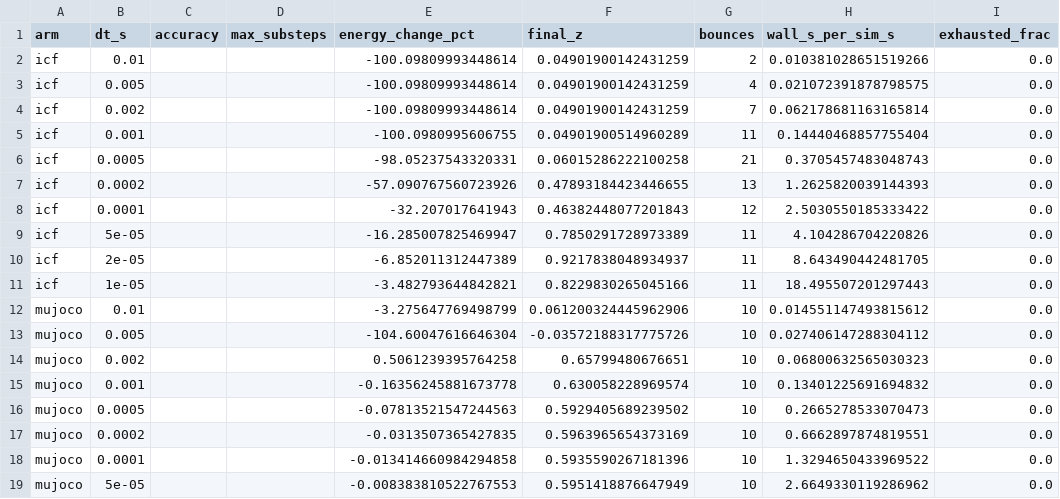
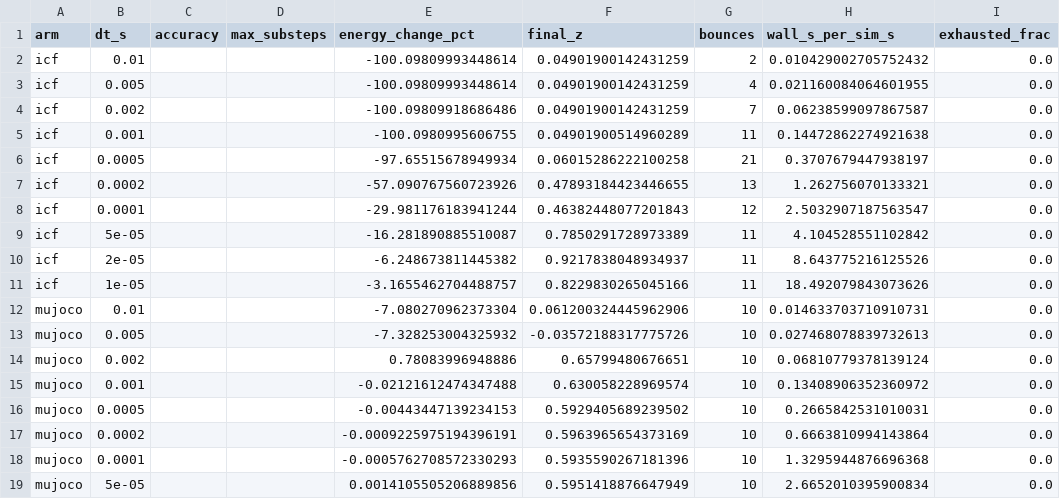
Before and after one commit to mardigiorgio/newton-adaptive, a CSV file: scripts/bench/results/part1_ball_energy.csv, drawn as a sheet; only a part is shown; the diff covers the shown part only; the diff names each change by its address in the sheet, - before the commit and + after, or states it on an @@ line.

Commit message:
Part 1 ball: last-apex energy data, figures and prose
With the energy read at the last apex, MuJoCo's undamped direct-format
constraint holds the ball's energy within 0.03 % at every dt <= 1 ms and
loses 7 % at 10 ms; ICF is first-order from 0.1 ms; MuJoCo error control
gains ~5 % per impact at eps <= 1e-3 (open defect of the adaptive
wrapper).

```diff
--- a/scripts/bench/results/part1_ball_energy.csv
+++ b/scripts/bench/results/part1_ball_energy.csv
-H2 (wall_s_per_sim_s): 0.010381028651519266
+H2 (wall_s_per_sim_s): 0.010429002705752432
-H3 (wall_s_per_sim_s): 0.021072391878798575
+H3 (wall_s_per_sim_s): 0.021160084064601955
-E4 (energy_change_pct): -100.09809993448614
+E4 (energy_change_pct): -100.09809918686486
-H4 (wall_s_per_sim_s): 0.062178681163165814
+H4 (wall_s_per_sim_s): 0.06238599097867587
-H5 (wall_s_per_sim_s): 0.14440468857755404
+H5 (wall_s_per_sim_s): 0.14472862274921638
-E6 (energy_change_pct): -98.05237543320331
+E6 (energy_change_pct): -97.65515678949934
-H6 (wall_s_per_sim_s): 0.3705457483048743
+H6 (wall_s_per_sim_s): 0.3707679447938197
-H7 (wall_s_per_sim_s): 1.2625820039144393
+H7 (wall_s_per_sim_s): 1.262756070133321
-E8 (energy_change_pct): -32.207017641943
+E8 (energy_change_pct): -29.981176183941244
-H8 (wall_s_per_sim_s): 2.5030550185333422
+H8 (wall_s_per_sim_s): 2.5032907187563547
-E9 (energy_change_pct): -16.285007825469947
+E9 (energy_change_pct): -16.281890885510087
-H9 (wall_s_per_sim_s): 4.104286704220826
+H9 (wall_s_per_sim_s): 4.104528551102842
-E10 (energy_change_pct): -6.852011312447389
+E10 (energy_change_pct): -6.248673811445382
-H10 (wall_s_per_sim_s): 8.643490442481705
+H10 (wall_s_per_sim_s): 8.643775216125526
-E11 (energy_change_pct): -3.482793644842821
+E11 (energy_change_pct): -3.1655462704488757
-H11 (wall_s_per_sim_s): 18.495507201297443
+H11 (wall_s_per_sim_s): 18.492079843073626
-E12 (energy_change_pct): -3.275647769498799
+E12 (energy_change_pct): -7.080270962373304
-H12 (wall_s_per_sim_s): 0.014551147493815612
+H12 (wall_s_per_sim_s): 0.014633703710910731
-E13 (energy_change_pct): -104.60047616646304
+E13 (energy_change_pct): -7.328253004325932
-H13 (wall_s_per_sim_s): 0.027406147288304112
+H13 (wall_s_per_sim_s): 0.027468078839732613
-E14 (energy_change_pct): 0.5061239395764258
+E14 (energy_change_pct): 0.78083996948886
-H14 (wall_s_per_sim_s): 0.06800632565030323
+H14 (wall_s_per_sim_s): 0.06810779378139124
-E15 (energy_change_pct): -0.16356245881673778
+E15 (energy_change_pct): -0.02121612474347488
-H15 (wall_s_per_sim_s): 0.13401225691694832
+H15 (wall_s_per_sim_s): 0.13408906352360972
-E16 (energy_change_pct): -0.07813521547244563
+E16 (energy_change_pct): -0.00443447139234153
-H16 (wall_s_per_sim_s): 0.2665278533070473
+H16 (wall_s_per_sim_s): 0.2665842531010031
-E17 (energy_change_pct): -0.0313507365427835
+E17 (energy_change_pct): -0.0009225975194396191
-H17 (wall_s_per_sim_s): 0.6662897874819551
+H17 (wall_s_per_sim_s): 0.6663810994143864
-E18 (energy_change_pct): -0.013414660984294858
+E18 (energy_change_pct): -0.0005762708572330293
-H18 (wall_s_per_sim_s): 1.3294650433969522
+H18 (wall_s_per_sim_s): 1.3295944876696368
-E19 (energy_change_pct): -0.008383810522767553
+E19 (energy_change_pct): 0.0014105505206889856
-H19 (wall_s_per_sim_s): 2.6649330119286962
+H19 (wall_s_per_sim_s): 2.6652010395900834
```
Also changed, not shown: 26 edited cells elsewhere in this file, 8 other files.
